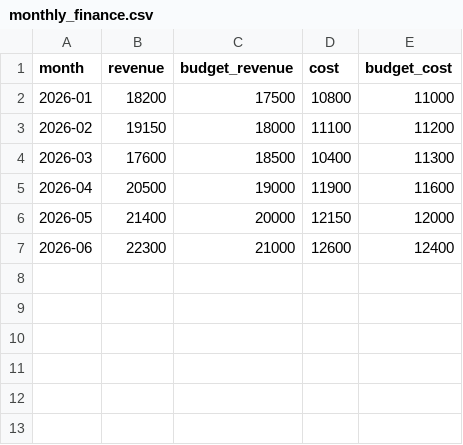
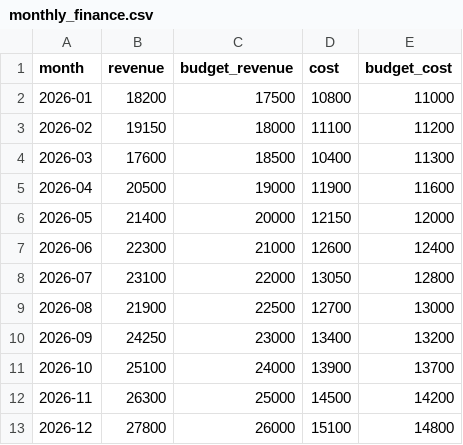
Before and after one commit to leseke/Excel-Reporting-Demo, a CSV file: data/monthly_finance.csv, drawn as a sheet.

Commit message:
Expand demo dataset to full year

```diff
--- a/data/monthly_finance.csv
+++ b/data/monthly_finance.csv
@@ -7 +7,7 @@ month,revenue,budget_revenue,cost,budget_cost
 2026-06,22300,21000,12600,12400
+2026-07,23100,22000,13050,12800
+2026-08,21900,22500,12700,13000
+2026-09,24250,23000,13400,13200
+2026-10,25100,24000,13900,13700
+2026-11,26300,25000,14500,14200
+2026-12,27800,26000,15100,14800
```
